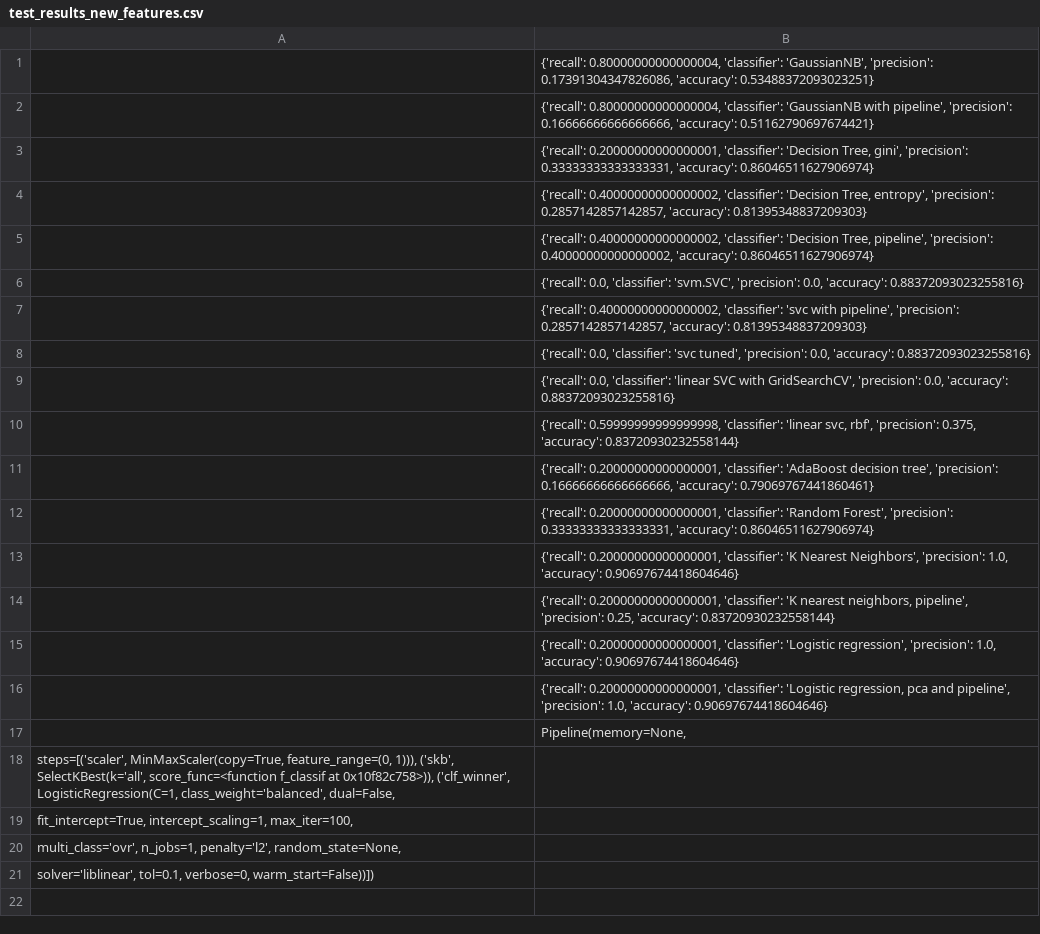
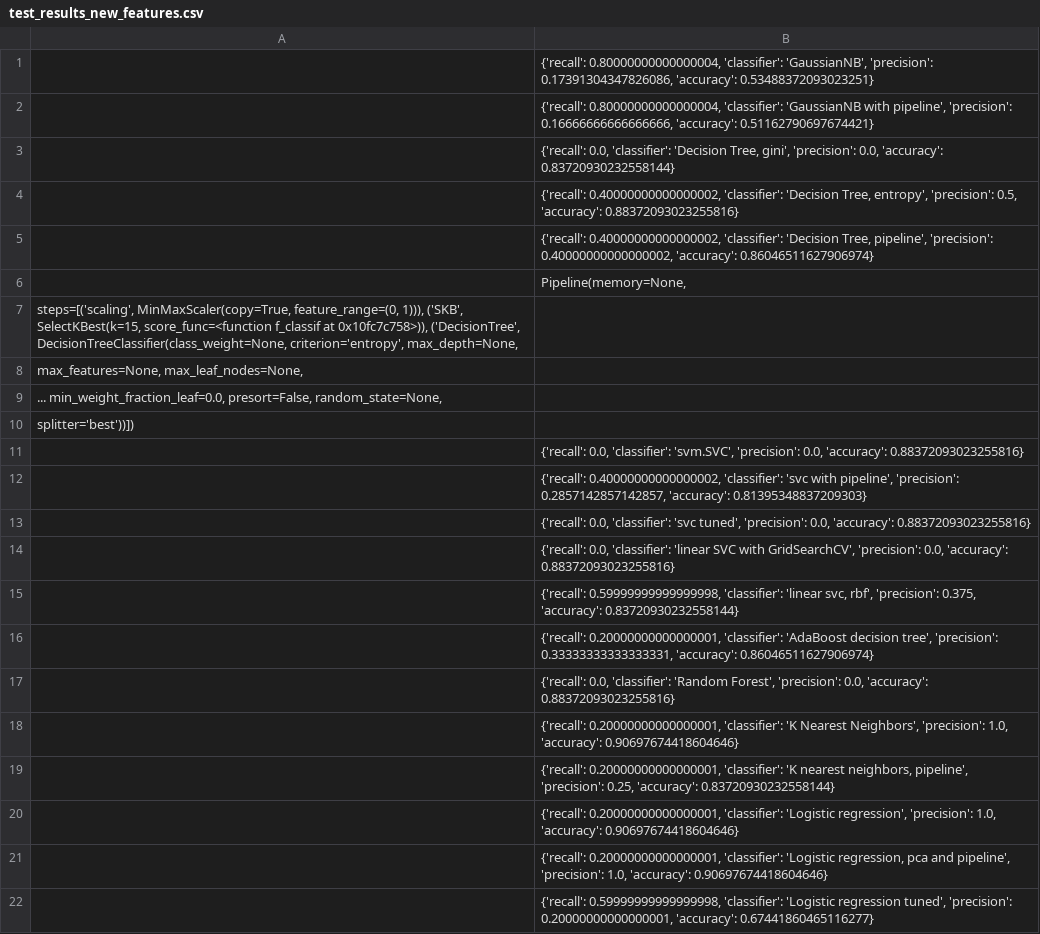
Before and after one commit to cassfinn/Machine-Learning-Enron, a CSV file: test_results_new_features.csv, drawn as a sheet.

```diff
--- a/test_results_new_features.csv
+++ b/test_results_new_features.csv
@@ -2,5 +2,10 @@
 |{'recall': 0.80000000000000004, 'classifier': 'GaussianNB with pipeline', 'precision': 0.16666666666666666, 'accuracy': 0.51162790697674421}|
-|{'recall': 0.20000000000000001, 'classifier': 'Decision Tree, gini', 'precision': 0.33333333333333331, 'accuracy': 0.86046511627906974}|
-|{'recall': 0.40000000000000002, 'classifier': 'Decision Tree, entropy', 'precision': 0.2857142857142857, 'accuracy': 0.81395348837209303}|
+|{'recall': 0.0, 'classifier': 'Decision Tree, gini', 'precision': 0.0, 'accuracy': 0.83720930232558144}|
+|{'recall': 0.40000000000000002, 'classifier': 'Decision Tree, entropy', 'precision': 0.5, 'accuracy': 0.88372093023255816}|
 |{'recall': 0.40000000000000002, 'classifier': 'Decision Tree, pipeline', 'precision': 0.40000000000000002, 'accuracy': 0.86046511627906974}|
+|Pipeline(memory=None,
+     steps=[('scaling', MinMaxScaler(copy=True, feature_range=(0, 1))), ('SKB', SelectKBest(k=15, score_func=<function f_classif at 0x10fc7c758>)), ('DecisionTree', DecisionTreeClassifier(class_weight=None, criterion='entropy', max_depth=None,
+            max_features=None, max_leaf_nodes=None,
+         ...      min_weight_fraction_leaf=0.0, presort=False, random_state=None,
+            splitter='best'))])|
 |{'recall': 0.0, 'classifier': 'svm.SVC', 'precision': 0.0, 'accuracy': 0.88372093023255816}|
@@ -10,4 +15,4 @@
 |{'recall': 0.59999999999999998, 'classifier': 'linear svc, rbf', 'precision': 0.375, 'accuracy': 0.83720930232558144}|
-|{'recall': 0.20000000000000001, 'classifier': 'AdaBoost decision tree', 'precision': 0.16666666666666666, 'accuracy': 0.79069767441860461}|
-|{'recall': 0.20000000000000001, 'classifier': 'Random Forest', 'precision': 0.33333333333333331, 'accuracy': 0.86046511627906974}|
+|{'recall': 0.20000000000000001, 'classifier': 'AdaBoost decision tree', 'precision': 0.33333333333333331, 'accuracy': 0.86046511627906974}|
+|{'recall': 0.0, 'classifier': 'Random Forest', 'precision': 0.0, 'accuracy': 0.88372093023255816}|
 |{'recall': 0.20000000000000001, 'classifier': 'K Nearest Neighbors', 'precision': 1.0, 'accuracy': 0.90697674418604646}|
@@ -16,6 +21,2 @@
 |{'recall': 0.20000000000000001, 'classifier': 'Logistic regression, pca and pipeline', 'precision': 1.0, 'accuracy': 0.90697674418604646}|
-|Pipeline(memory=None,
-     steps=[('scaler', MinMaxScaler(copy=True, feature_range=(0, 1))), ('skb', SelectKBest(k='all', score_func=<function f_classif at 0x10f82c758>)), ('clf_winner', LogisticRegression(C=1, class_weight='balanced', dual=False,
-          fit_intercept=True, intercept_scaling=1, max_iter=100,
-          multi_class='ovr', n_jobs=1, penalty='l2', random_state=None,
-          solver='liblinear', tol=0.1, verbose=0, warm_start=False))])|
+|{'recall': 0.59999999999999998, 'classifier': 'Logistic regression tuned', 'precision': 0.20000000000000001, 'accuracy': 0.67441860465116277}|
```
Also changed, not shown: test_results_original.csv, 3 other files.
